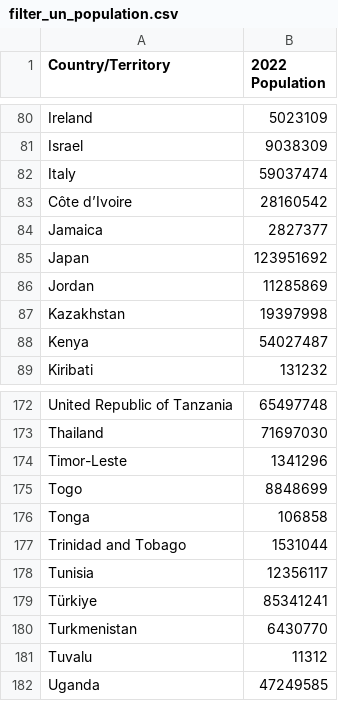
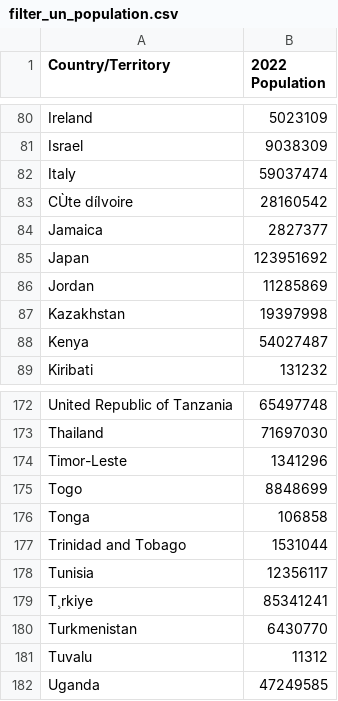
Before and after one commit to DanielKaloshi/Post-Covid19-An-Interactive-Travel-Guide, a CSV file: data/filter_un_population.csv, drawn as a sheet; only a part is shown, gaps mark what is left out; the diff names each change by its address in the sheet, - before the commit and + after, or states it on an @@ line.

```diff
--- a/data/filter_un_population.csv
+++ b/data/filter_un_population.csv
-A83 (Country/Territory): Côte d’Ivoire
+A83 (Country/Territory): CÙte díIvoire
-A179 (Country/Territory): Türkiye
+A179 (Country/Territory): T¸rkiye
```
Also changed, not shown: 1 other file.
